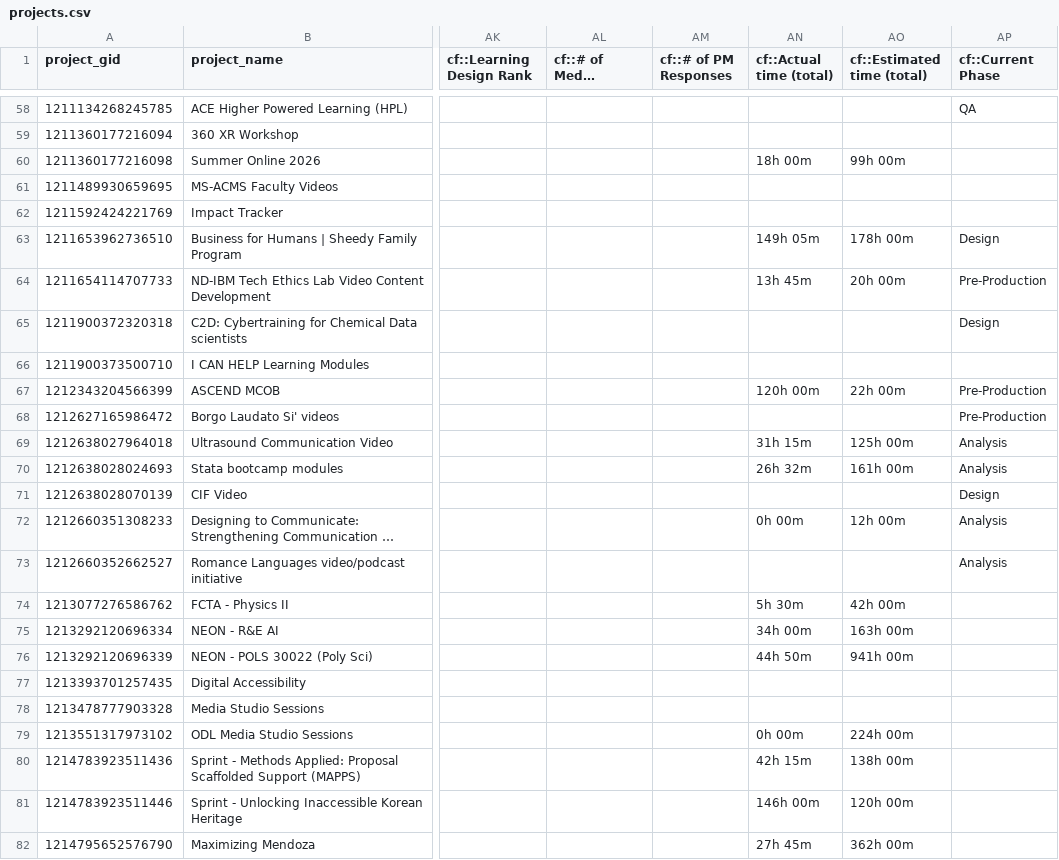
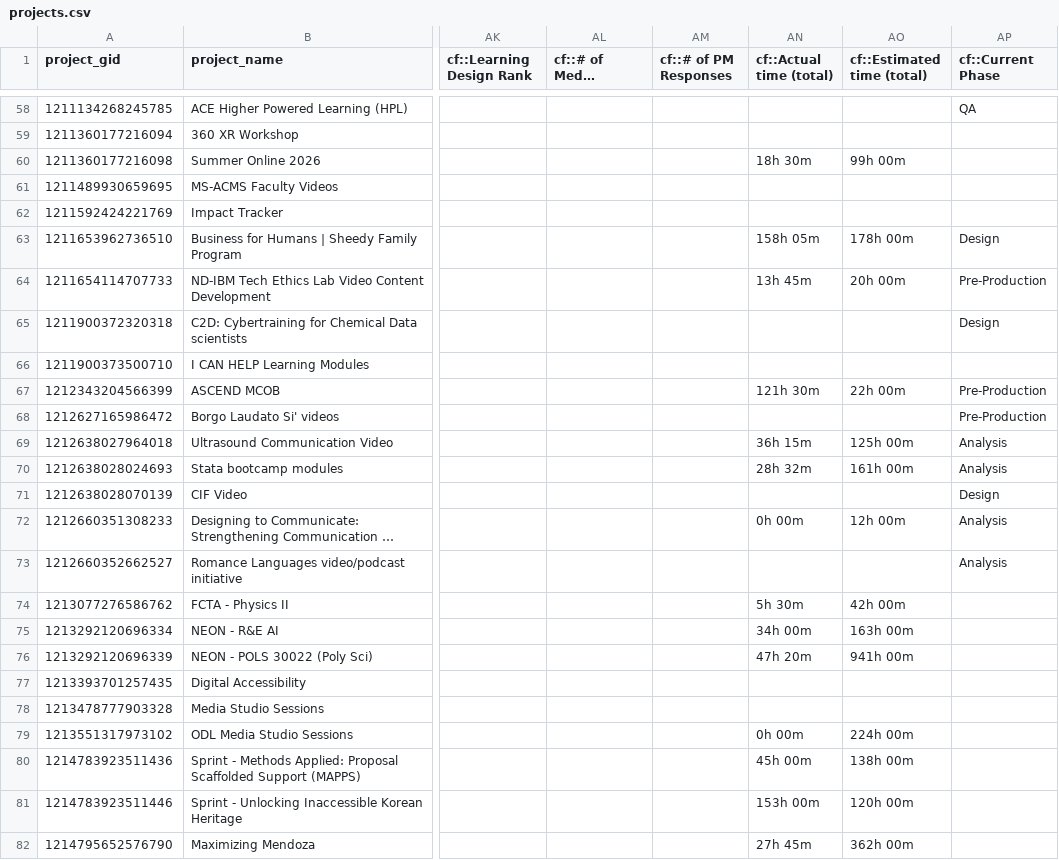
Before and after one commit to jliu234-cell/odl-estimator, a CSV file: data_all/projects.csv, drawn as a sheet; only a part is shown, gaps mark what is left out; long unchanged cells end in …; the diff names each change by its address in the sheet, - before the commit and + after, or states it on an @@ line.

```diff
--- a/data_all/projects.csv
+++ b/data_all/projects.csv
-AN60 (cf::Actual time (total)): 18h 00m
+AN60 (cf::Actual time (total)): 18h 30m
-AN63 (cf::Actual time (total)): 149h 05m
+AN63 (cf::Actual time (total)): 158h 05m
-AN67 (cf::Actual time (total)): 120h 00m
+AN67 (cf::Actual time (total)): 121h 30m
-AN69 (cf::Actual time (total)): 31h 15m
+AN69 (cf::Actual time (total)): 36h 15m
-AN70 (cf::Actual time (total)): 26h 32m
+AN70 (cf::Actual time (total)): 28h 32m
-AN76 (cf::Actual time (total)): 44h 50m
+AN76 (cf::Actual time (total)): 47h 20m
-AN80 (cf::Actual time (total)): 42h 15m
+AN80 (cf::Actual time (total)): 45h 00m
-AN81 (cf::Actual time (total)): 146h 00m
+AN81 (cf::Actual time (total)): 153h 00m
```
Also changed, not shown: data_all/project_custom_fields.csv, 1 other file.
